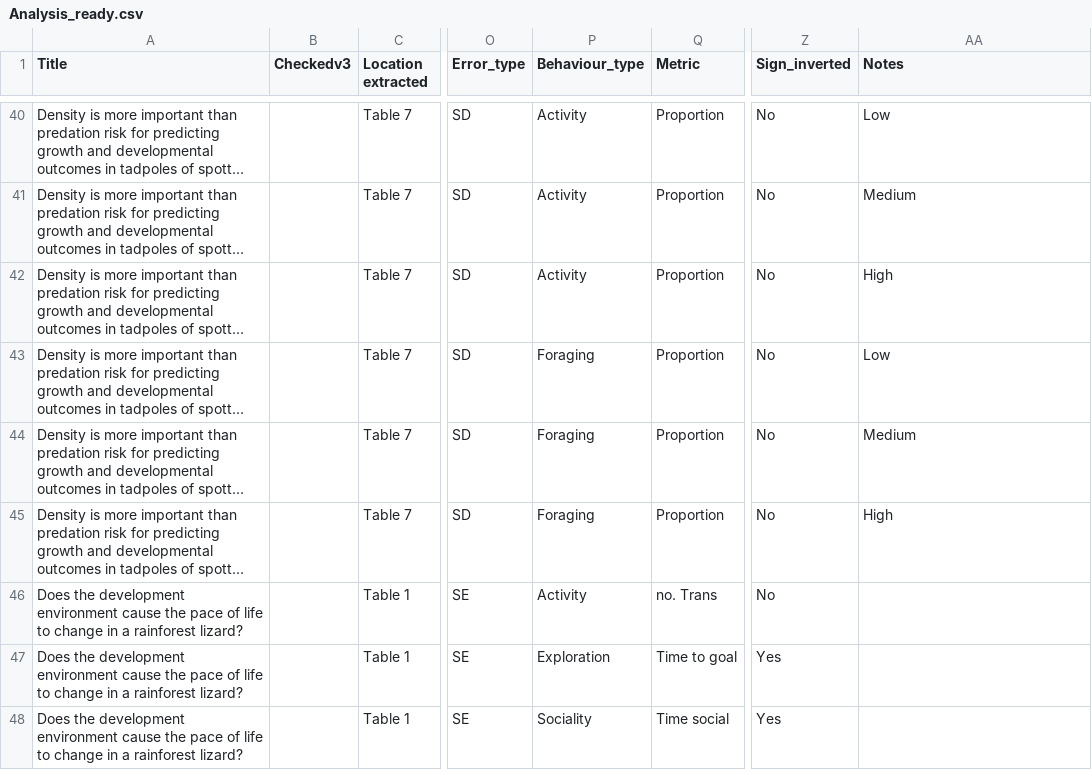
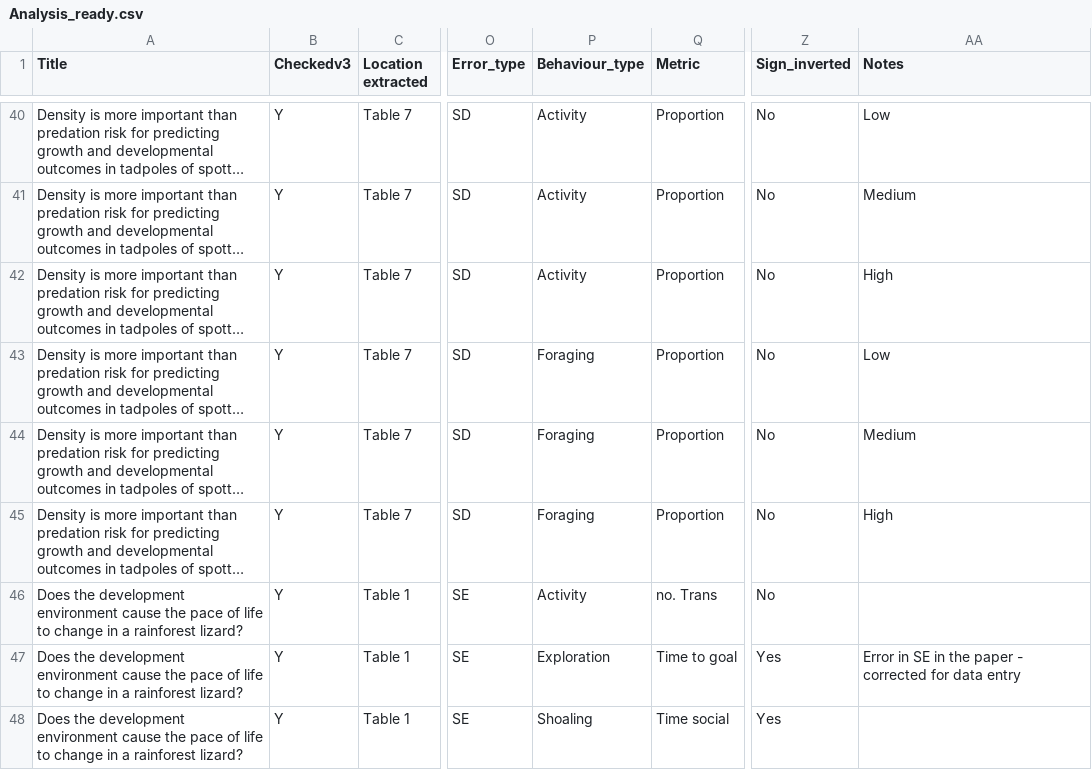
Before and after one commit to Eamonn-wooster/Risk_taking_meta-, a CSV file: Data/Analysis_ready.csv, drawn as a sheet; only a part is shown, gaps mark what is left out; long unchanged cells end in …; the diff covers the shown part only; the diff names each change by its address in the sheet, - before the commit and + after, or states it on an @@ line.

```diff
--- a/Data/Analysis_ready.csv
+++ b/Data/Analysis_ready.csv
-B40:B48 (Checkedv3): (empty)
+B40:B48 (Checkedv3): Y
-AA47 (Notes): (empty)
+AA47 (Notes): Error in SE in the paper - corrected for data entry
-P48 (Behaviour_type): Sociality
+P48 (Behaviour_type): Shoaling
```
Also changed, not shown: 56 edited cells elsewhere in this file.
